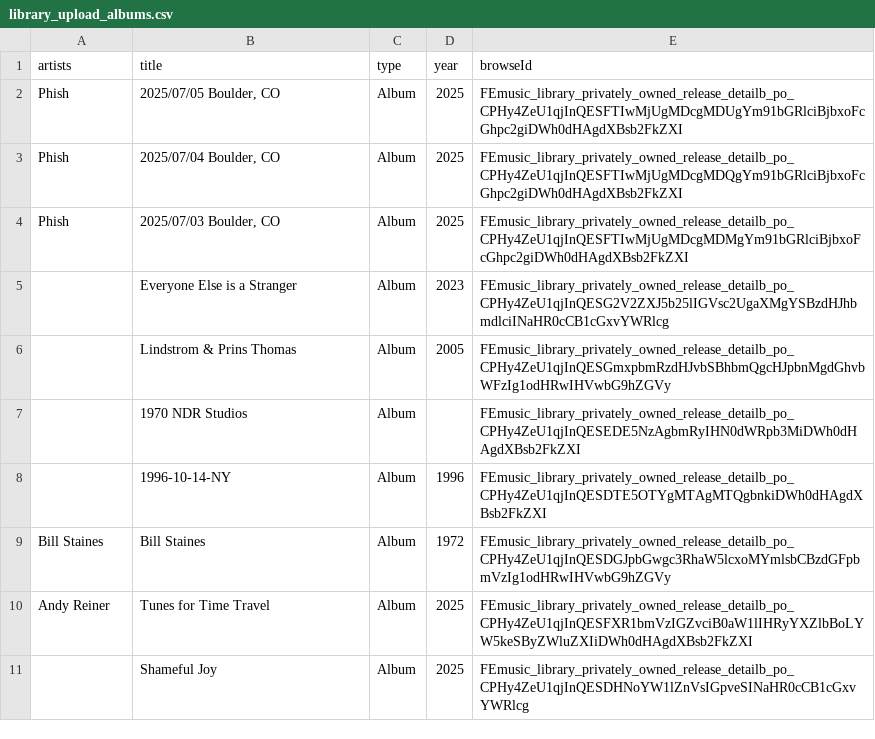
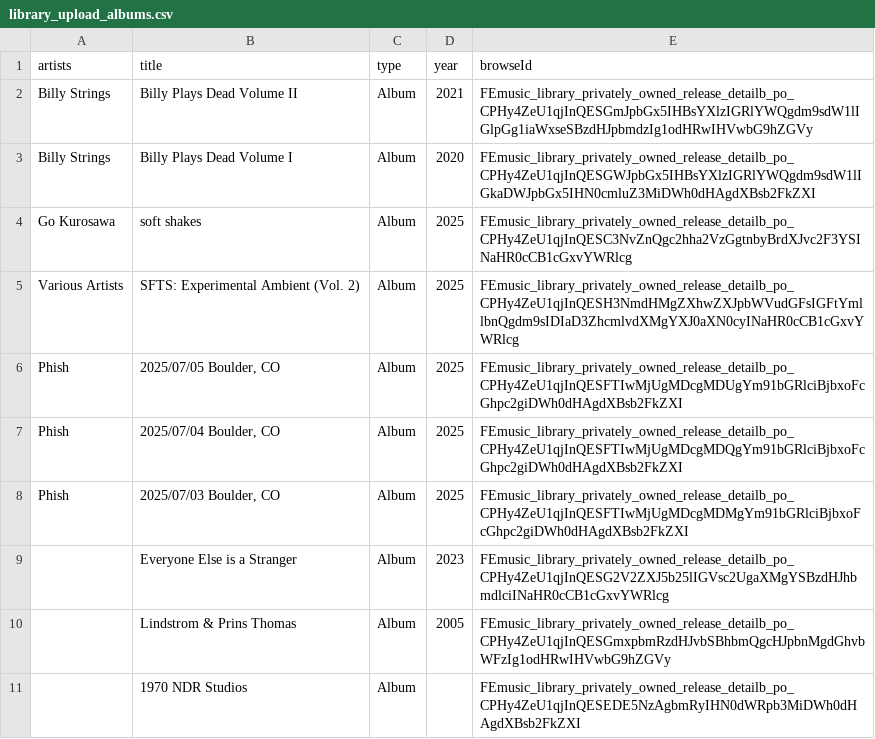
Before and after one commit to jwenerd/ytm-dl, a CSV file: output/library_upload_albums.csv, drawn as a sheet; only a part is shown; the shorter side is filled out with more unchanged rows.

```diff
--- a/output/library_upload_albums.csv
+++ b/output/library_upload_albums.csv
@@ -1,2 +1,6 @@
 artists,title,type,year,browseId
+Billy Strings,Billy Plays Dead Volume II,Album,2021,FEmusic_library_privately_owned_release_detailb_po_CPHy4ZeU1qjInQESGmJpbGx5IHBsYXlzIGRlYWQgdm9sdW1lIGlpGg1iaWxseSBzdHJpbmdzIg1odHRwIHVwbG9hZGVy
+Billy Strings,Billy Plays Dead Volume I,Album,2020,FEmusic_library_privately_owned_release_detailb_po_CPHy4ZeU1qjInQESGWJpbGx5IHBsYXlzIGRlYWQgdm9sdW1lIGkaDWJpbGx5IHN0cmluZ3MiDWh0dHAgdXBsb2FkZXI
+Go Kurosawa,soft shakes,Album,2025,FEmusic_library_privately_owned_release_detailb_po_CPHy4ZeU1qjInQESC3NvZnQgc2hha2VzGgtnbyBrdXJvc2F3YSINaHR0cCB1cGxvYWRlcg
+Various Artists,SFTS: Experimental Ambient (Vol. 2),Album,2025,FEmusic_library_privately_owned_release_detailb_po_CPHy4ZeU1qjInQESH3NmdHMgZXhwZXJpbWVudGFsIGFtYmllbnQgdm9sIDIaD3ZhcmlvdXMgYXJ0aXN0cyINaHR0cCB1cGxvYWRlcg
 Phish,"2025/07/05 Boulder, CO",Album,2025,FEmusic_library_privately_owned_release_detailb_po_CPHy4ZeU1qjInQESFTIwMjUgMDcgMDUgYm91bGRlciBjbxoFcGhpc2giDWh0dHAgdXBsb2FkZXI
```
Also changed, not shown: output/library_songs.csv, output/library_subscriptions.csv, 12 other files.
